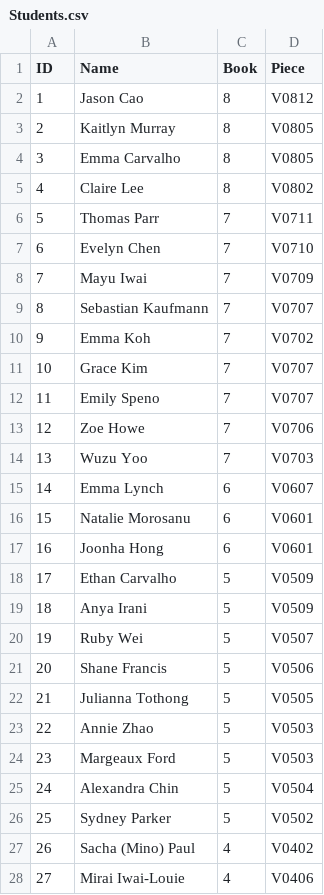
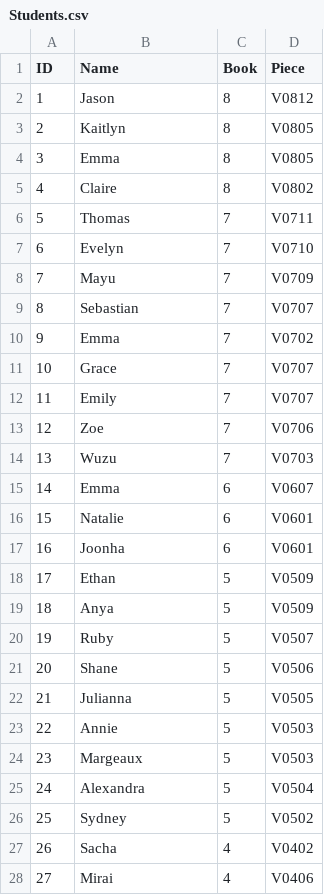
Before and after one commit to nina9642/Scheduling-Algorithm, a CSV file: Students.csv, drawn as a sheet; only a part is shown; the diff covers the shown part only.

Commit message:
removed all last names

```diff
--- a/Students.csv
+++ b/Students.csv
@@ -1,28 +1,28 @@
 ID,Name,Book,Piece
-1,Jason Cao,8,V0812
-2,Kaitlyn Murray,8,V0805
-3,Emma Carvalho,8,V0805
-4,Claire Lee,8,V0802
-5,Thomas Parr,7,V0711
-6,Evelyn Chen,7,V0710
-7,Mayu Iwai,7,V0709
-8,Sebastian Kaufmann,7,V0707
-9,Emma Koh,7,V0702
-10,Grace Kim,7,V0707
-11,Emily Speno,7,V0707
-12,Zoe Howe,7,V0706
-13,Wuzu Yoo,7,V0703
-14,Emma Lynch,6,V0607
-15,Natalie Morosanu,6,V0601
-16,Joonha Hong,6,V0601
-17,Ethan Carvalho,5,V0509
-18,Anya Irani,5,V0509
-19,Ruby Wei,5,V0507
-20,Shane Francis,5,V0506
-21,Julianna Tothong,5,V0505
-22,Annie Zhao,5,V0503
-23,Margeaux Ford,5,V0503
-24,Alexandra Chin,5,V0504
-25,Sydney Parker,5,V0502
-26,Sacha (Mino) Paul,4,V0402
-27,Mirai Iwai-Louie,4,V0406
+1,Jason,8,V0812
+2,Kaitlyn,8,V0805
+3,Emma,8,V0805
+4,Claire,8,V0802
+5,Thomas,7,V0711
+6,Evelyn,7,V0710
+7,Mayu,7,V0709
+8,Sebastian,7,V0707
+9,Emma,7,V0702
+10,Grace,7,V0707
+11,Emily,7,V0707
+12,Zoe,7,V0706
+13,Wuzu,7,V0703
+14,Emma,6,V0607
+15,Natalie,6,V0601
+16,Joonha,6,V0601
+17,Ethan,5,V0509
+18,Anya,5,V0509
+19,Ruby,5,V0507
+20,Shane,5,V0506
+21,Julianna,5,V0505
+22,Annie,5,V0503
+23,Margeaux,5,V0503
+24,Alexandra,5,V0504
+25,Sydney,5,V0502
+26,Sacha,4,V0402
+27,Mirai,4,V0406
```
Also changed, not shown: 30 edited cells elsewhere in this file, A Team.csv, B Team.csv, 2 other files.
